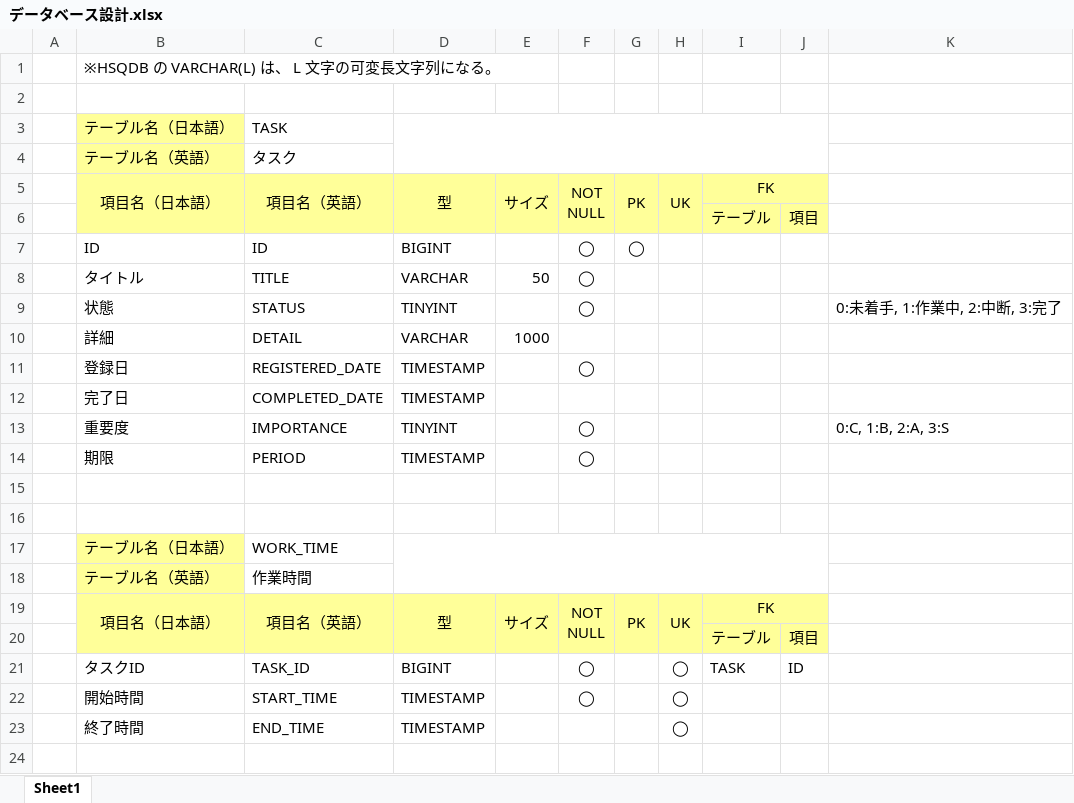
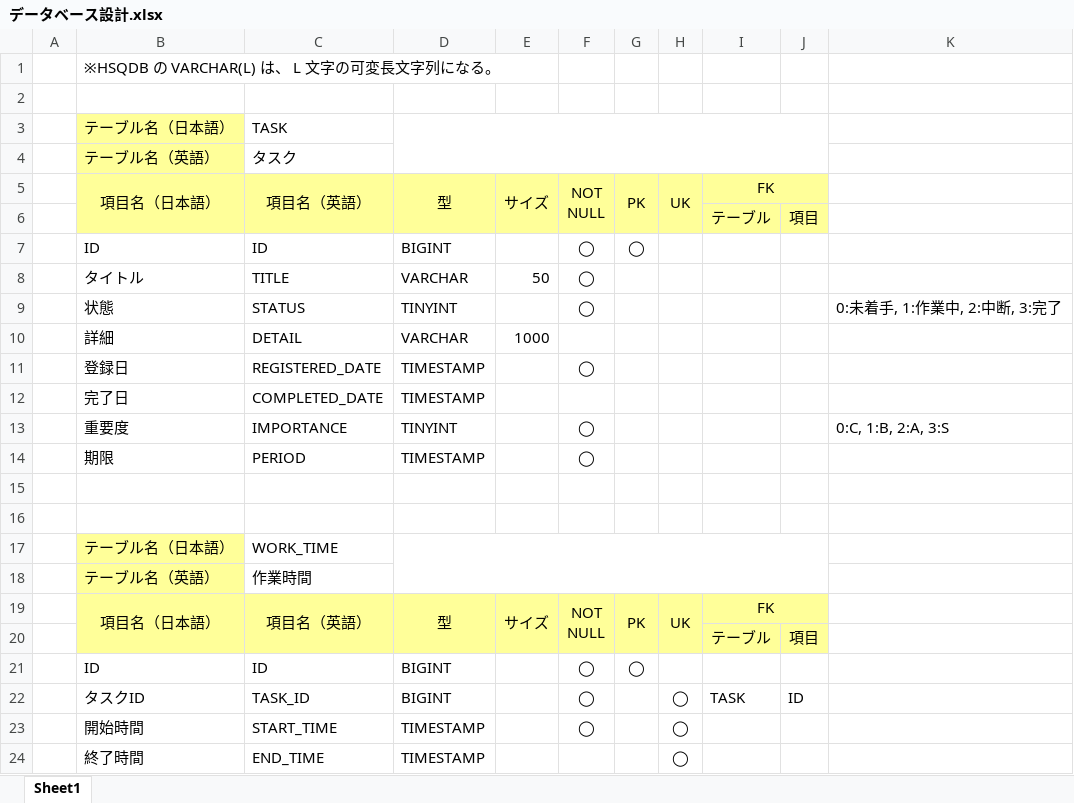
Before and after one commit to typescript-exercise/rusk, an Excel workbook: doc/データベース設計.xlsx, sheet Sheet1, drawn as a sheet; values as stored, in another font and other column widths than the file's, no borders; the diff names each change by its address in the sheet, - before the commit and + after, or states it on an @@ line.

```diff
--- a/doc/データベース設計.xlsx (sheet Sheet1)
+++ b/doc/データベース設計.xlsx (sheet Sheet1)
+row 21:  | ID | ID | BIGINT |  | ◯ | ◯
```
Also changed, not shown: 27 other files.
